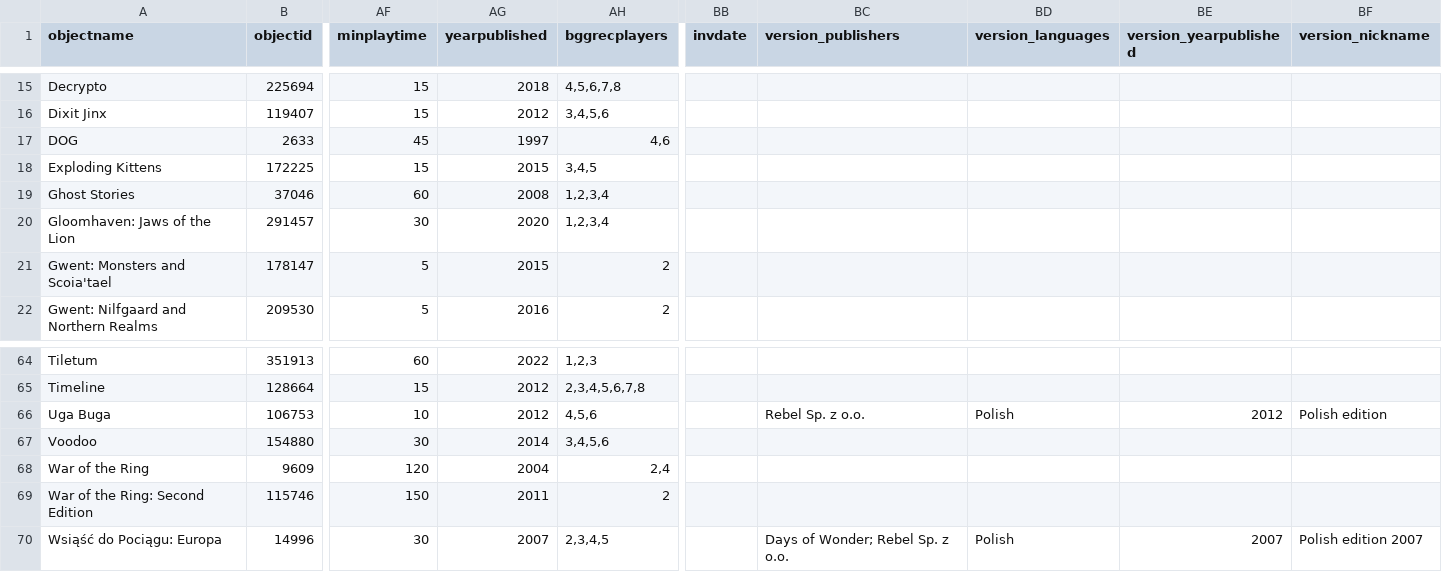
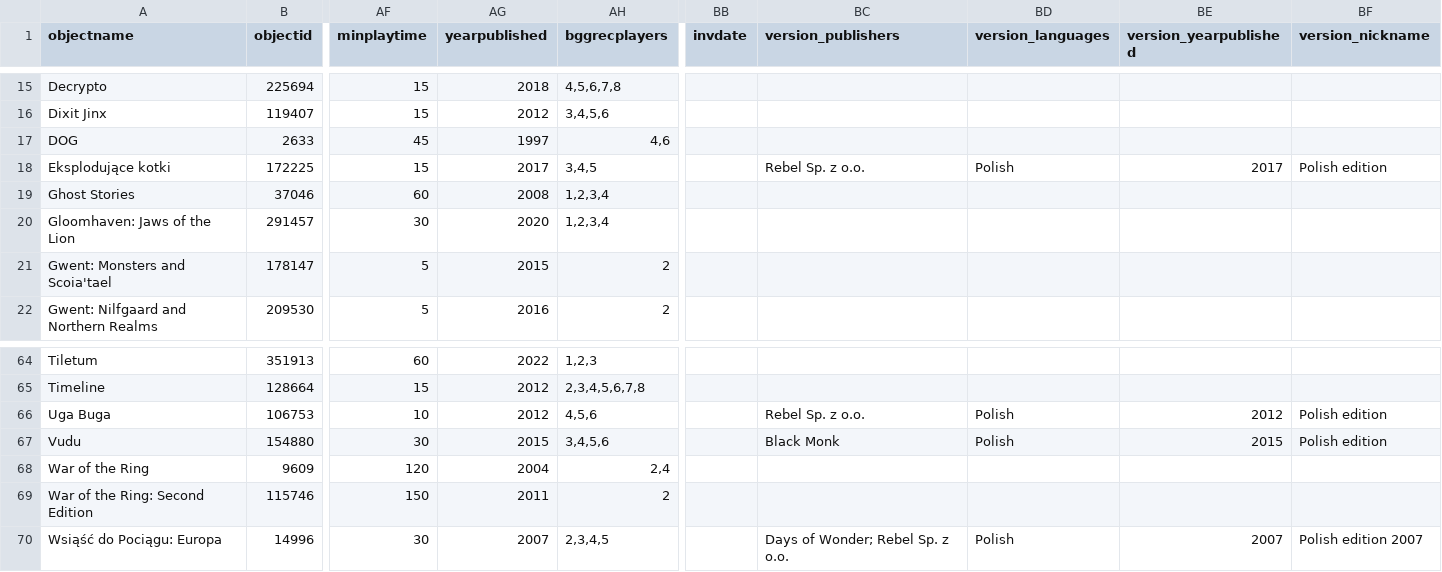
Before and after one commit to starsep/starsep.github.io, a CSV file: boardgamegeek.csv, drawn as a sheet; only a part is shown, gaps mark what is left out; the diff names each change by its address in the sheet, - before the commit and + after, or states it on an @@ line.

Commit message:
Update boardgamegeek.csv

```diff
--- a/boardgamegeek.csv
+++ b/boardgamegeek.csv
-A18 (objectname): Exploding Kittens
+A18 (objectname): Eksplodujące kotki
-AG18 (yearpublished): 2015
+AG18 (yearpublished): 2017
-BC18 (version_publishers): (empty)
+BC18 (version_publishers): Rebel Sp. z o.o.
-BD18 (version_languages): (empty)
+BD18 (version_languages): Polish
-BE18 (version_yearpublished): (empty)
+BE18 (version_yearpublished): 2017
-BF18 (version_nickname): (empty)
+BF18 (version_nickname): Polish edition
-A67 (objectname): Voodoo
+A67 (objectname): Vudu
-AG67 (yearpublished): 2014
+AG67 (yearpublished): 2015
-BC67 (version_publishers): (empty)
+BC67 (version_publishers): Black Monk
-BD67 (version_languages): (empty)
+BD67 (version_languages): Polish
-BE67 (version_yearpublished): (empty)
+BE67 (version_yearpublished): 2015
-BF67 (version_nickname): (empty)
+BF67 (version_nickname): Polish edition
```
